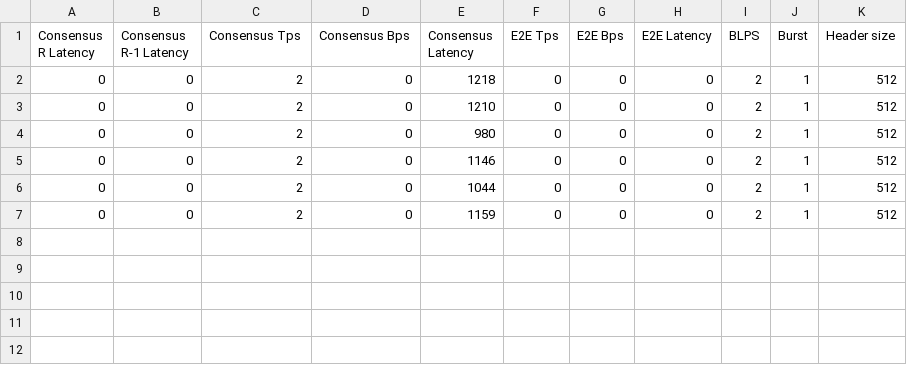
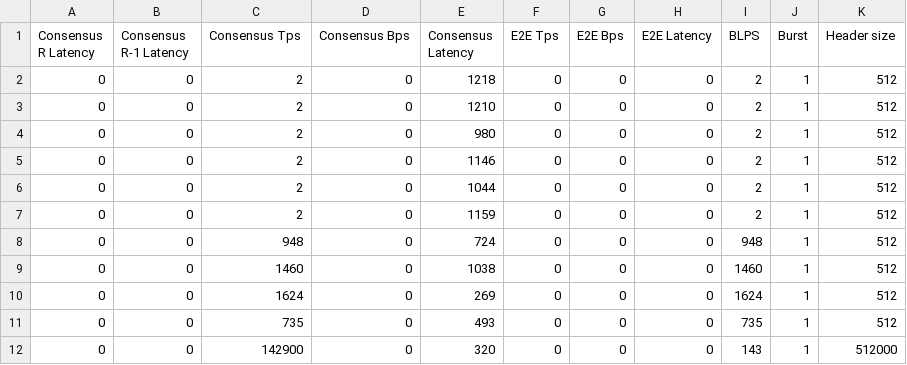
Before and after one commit to qyu100/sf-dag, a CSV file: benchmark/benchmark_10.csv, drawn as a sheet.

```diff
--- a/benchmark/benchmark_10.csv
+++ b/benchmark/benchmark_10.csv
@@ -7 +7,6 @@ Consensus R Latency,Consensus R-1 Latency,Consensus Tps,Consensus Bps,Consensus
 0,0,2,0,1159,0,0,0,2,1,512
+0,0,948,0,724,0,0,0,948,1,512
+0,0,1460,0,1038,0,0,0,1460,1,512
+0,0,1624,0,269,0,0,0,1624,1,512
+0,0,735,0,493,0,0,0,735,1,512
+0,0,142900,0,320,0,0,0,143,1,512000
```
Also changed, not shown: 2 other files.
